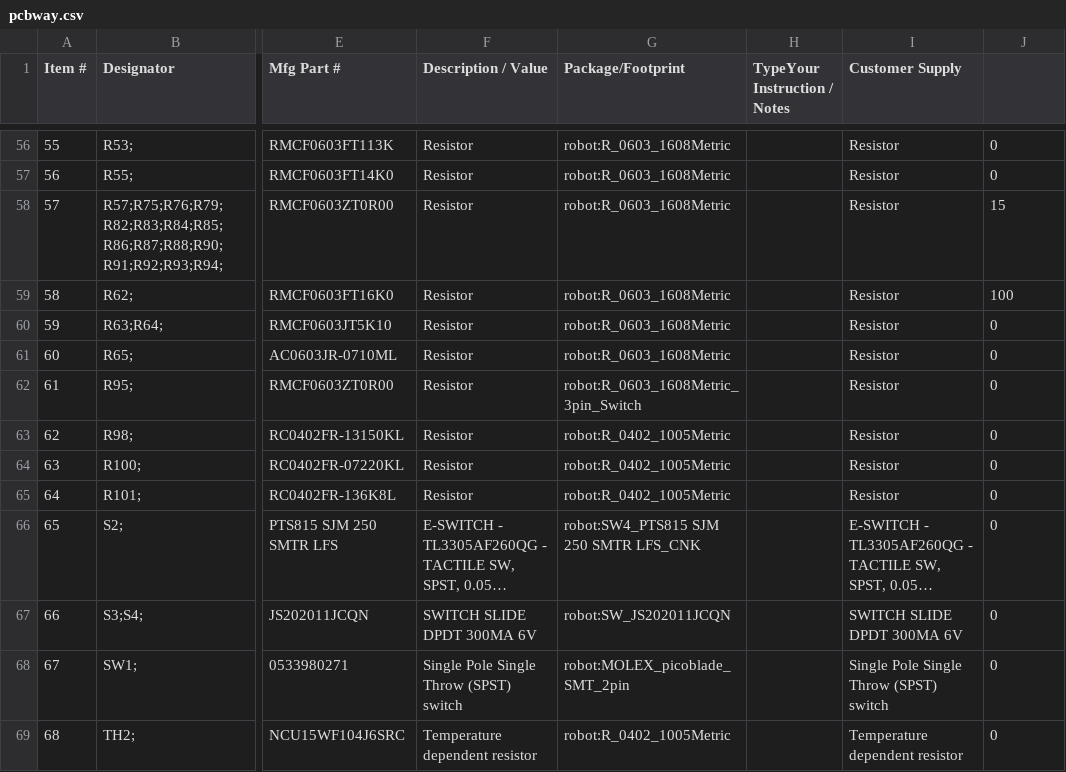
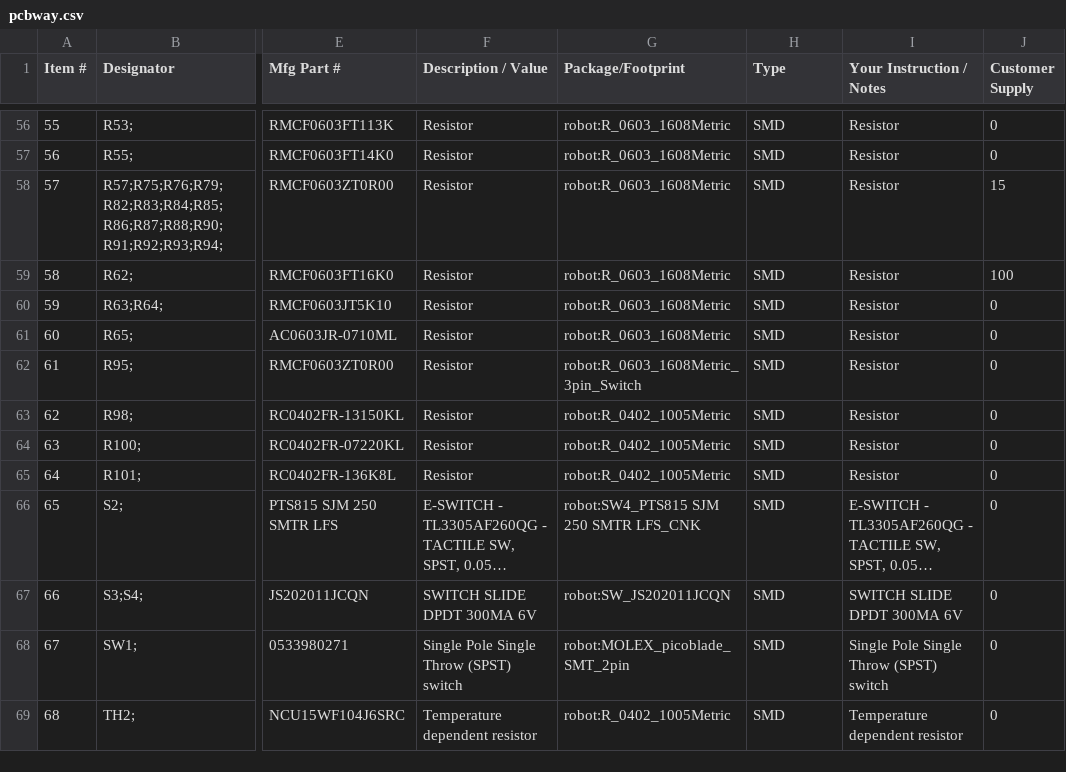
Before and after one commit to oist/smartphone-robot-cad, a CSV file: kicad/robot/pcbway.csv, drawn as a sheet; only a part is shown, gaps mark what is left out; long unchanged cells end in …; the diff covers the shown part only; the diff names each change by its address in the sheet, - before the commit and + after, or states it on an @@ line.

```diff
--- a/kicad/robot/pcbway.csv
+++ b/kicad/robot/pcbway.csv
-H1: TypeYour Instruction / Notes
+H1: Type
-I1: Customer Supply
+I1: Your Instruction / Notes
-J1: (empty)
+J1: Customer Supply
-H56:H69 (Type): (empty)
+H56:H69 (Type): SMD
```
Also changed, not shown: 74 edited cells elsewhere in this file, 1 other file.
